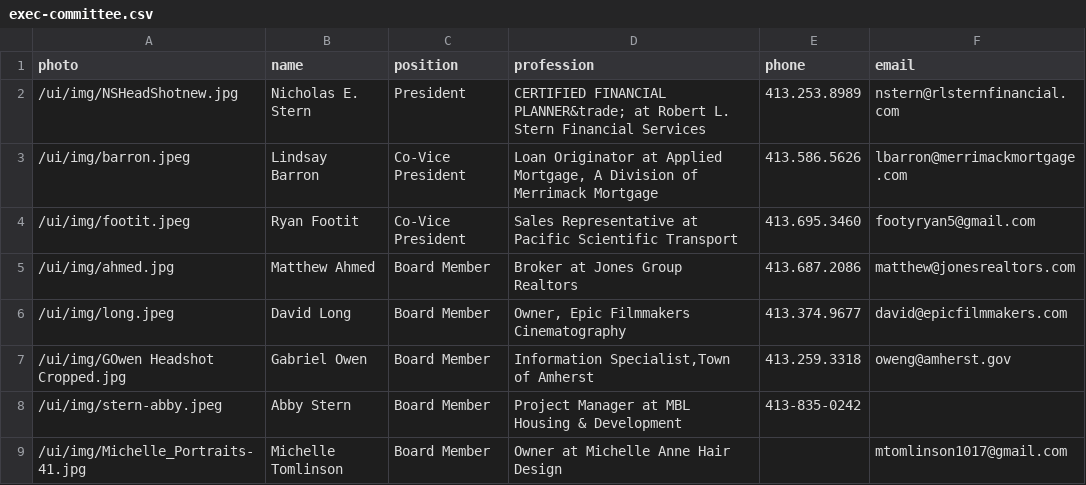
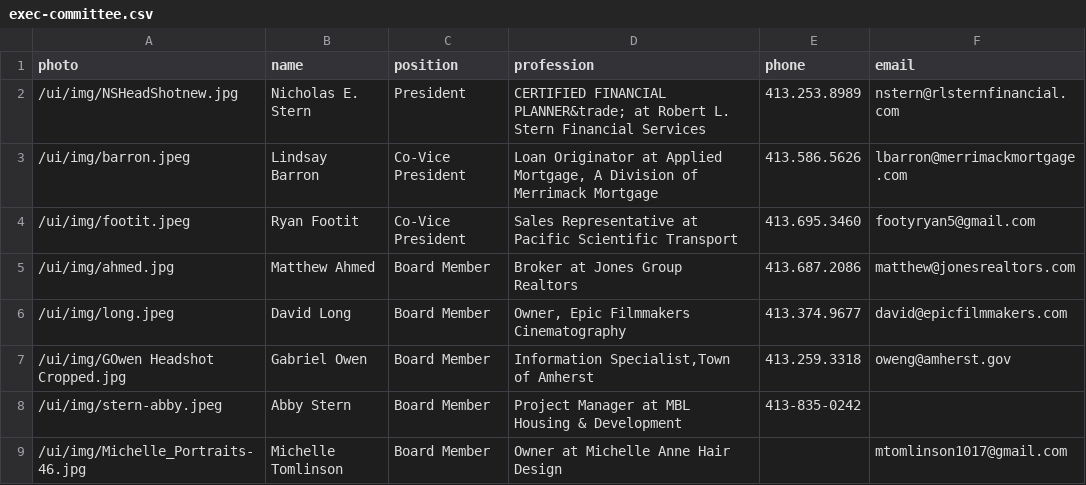
Before and after one commit to clearbold/ayp, a CSV file: _data/exec-committee.csv, drawn as a sheet.

Commit message:
Update exec-committee.csv

```diff
--- a/_data/exec-committee.csv
+++ b/_data/exec-committee.csv
@@ -8,2 +8,2 @@
 "/ui/img/stern-abby.jpeg","Abby Stern","Board Member","Project Manager at MBL Housing & Development","413-835-0242",""
-"/ui/img/Michelle_Portraits-41.jpg","Michelle Tomlinson","Board Member","Owner at Michelle Anne Hair Design","","mtomlinson1017@gmail.com"
+"/ui/img/Michelle_Portraits-46.jpg","Michelle Tomlinson","Board Member","Owner at Michelle Anne Hair Design","","mtomlinson1017@gmail.com"
```
